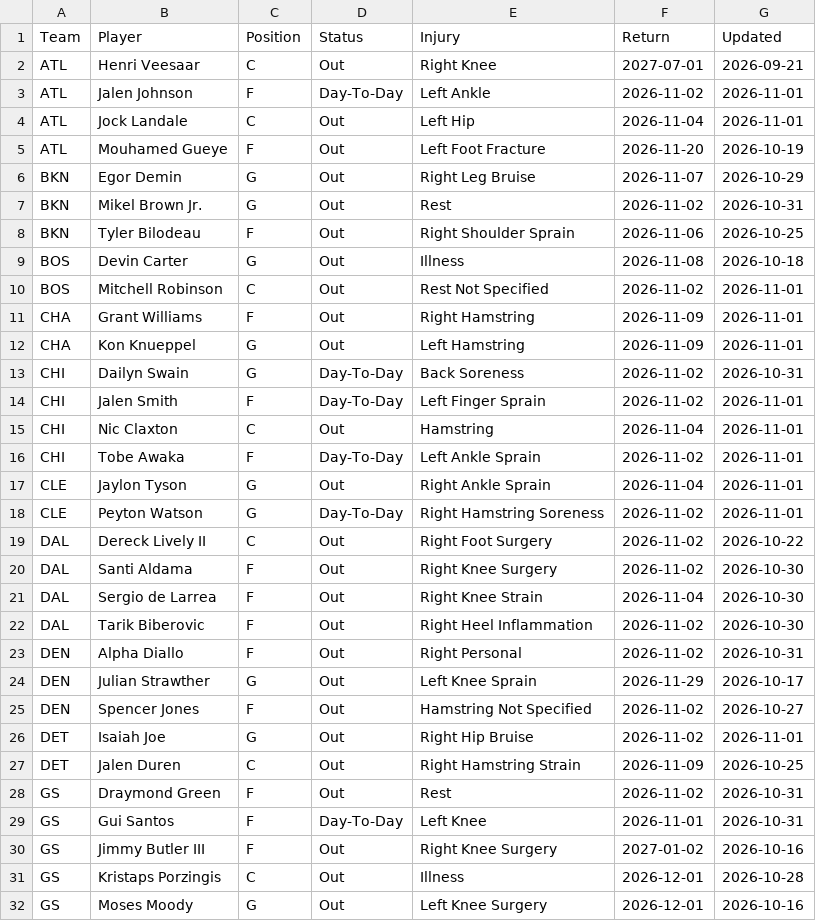
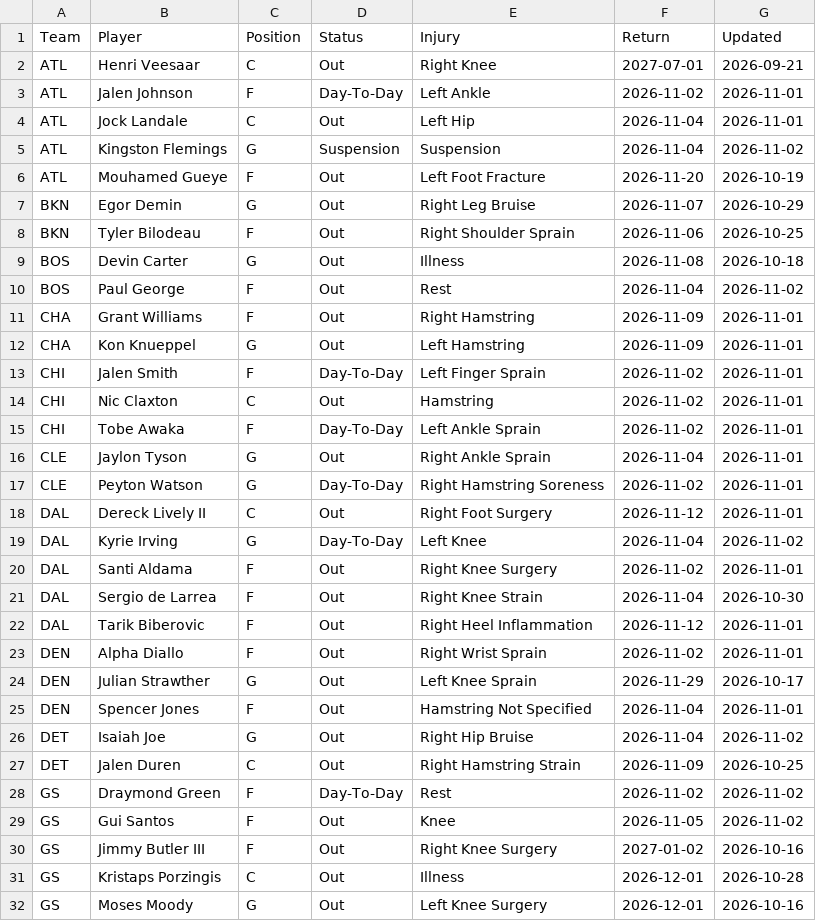
Before and after one commit to HitByOne/NBALedger, a CSV file: site/data/nba_2027_injury_report.csv, drawn as a sheet; only a part is shown; the diff covers the shown part only.

```diff
--- a/site/data/nba_2027_injury_report.csv
+++ b/site/data/nba_2027_injury_report.csv
@@ -4,13 +4,12 @@ ATL,Jalen Johnson,F,Day-To-Day,Left Ankle,2026-11-02,2026-11-01
 ATL,Jock Landale,C,Out,Left Hip,2026-11-04,2026-11-01
+ATL,Kingston Flemings,G,Suspension,Suspension,2026-11-04,2026-11-02
 ATL,Mouhamed Gueye,F,Out,Left Foot Fracture,2026-11-20,2026-10-19
 BKN,Egor Demin,G,Out,Right Leg Bruise,2026-11-07,2026-10-29
-BKN,Mikel Brown Jr.,G,Out,Rest,2026-11-02,2026-10-31
 BKN,Tyler Bilodeau,F,Out,Right Shoulder Sprain,2026-11-06,2026-10-25
 BOS,Devin Carter,G,Out,Illness,2026-11-08,2026-10-18
-BOS,Mitchell Robinson,C,Out,Rest Not Specified,2026-11-02,2026-11-01
+BOS,Paul George,F,Out,Rest,2026-11-04,2026-11-02
 CHA,Grant Williams,F,Out,Right Hamstring,2026-11-09,2026-11-01
 CHA,Kon Knueppel,G,Out,Left Hamstring,2026-11-09,2026-11-01
-CHI,Dailyn Swain,G,Day-To-Day,Back Soreness,2026-11-02,2026-10-31
 CHI,Jalen Smith,F,Day-To-Day,Left Finger Sprain,2026-11-02,2026-11-01
-CHI,Nic Claxton,C,Out,Hamstring,2026-11-04,2026-11-01
+CHI,Nic Claxton,C,Out,Hamstring,2026-11-02,2026-11-01
 CHI,Tobe Awaka,F,Day-To-Day,Left Ankle Sprain,2026-11-02,2026-11-01
@@ -18,13 +17,14 @@ CLE,Jaylon Tyson,G,Out,Right Ankle Sprain,2026-11-04,2026-11-01
 CLE,Peyton Watson,G,Day-To-Day,Right Hamstring Soreness,2026-11-02,2026-11-01
-DAL,Dereck Lively II,C,Out,Right Foot Surgery,2026-11-02,2026-10-22
-DAL,Santi Aldama,F,Out,Right Knee Surgery,2026-11-02,2026-10-30
+DAL,Dereck Lively II,C,Out,Right Foot Surgery,2026-11-12,2026-11-01
+DAL,Kyrie Irving,G,Day-To-Day,Left Knee,2026-11-04,2026-11-02
+DAL,Santi Aldama,F,Out,Right Knee Surgery,2026-11-02,2026-11-01
 DAL,Sergio de Larrea,F,Out,Right Knee Strain,2026-11-04,2026-10-30
-DAL,Tarik Biberovic,F,Out,Right Heel Inflammation,2026-11-02,2026-10-30
-DEN,Alpha Diallo,F,Out,Right Personal,2026-11-02,2026-10-31
+DAL,Tarik Biberovic,F,Out,Right Heel Inflammation,2026-11-12,2026-11-01
+DEN,Alpha Diallo,F,Out,Right Wrist Sprain,2026-11-02,2026-11-01
 DEN,Julian Strawther,G,Out,Left Knee Sprain,2026-11-29,2026-10-17
-DEN,Spencer Jones,F,Out,Hamstring Not Specified,2026-11-02,2026-10-27
-DET,Isaiah Joe,G,Out,Right Hip Bruise,2026-11-02,2026-11-01
+DEN,Spencer Jones,F,Out,Hamstring Not Specified,2026-11-04,2026-11-01
+DET,Isaiah Joe,G,Out,Right Hip Bruise,2026-11-04,2026-11-02
 DET,Jalen Duren,C,Out,Right Hamstring Strain,2026-11-09,2026-10-25
-GS,Draymond Green,F,Out,Rest,2026-11-02,2026-10-31
-GS,Gui Santos,F,Day-To-Day,Left Knee,2026-11-01,2026-10-31
+GS,Draymond Green,F,Day-To-Day,Rest,2026-11-02,2026-11-02
+GS,Gui Santos,F,Out,Knee,2026-11-05,2026-11-02
 GS,Jimmy Butler III,F,Out,Right Knee Surgery,2027-01-02,2026-10-16
```
Also changed, not shown: 11 added rows, 2 removed rows and 31 edited cells elsewhere in this file, site/data/nba_2027_games.csv, site/data/nba_2027_team_box.csv, 12 other files.
